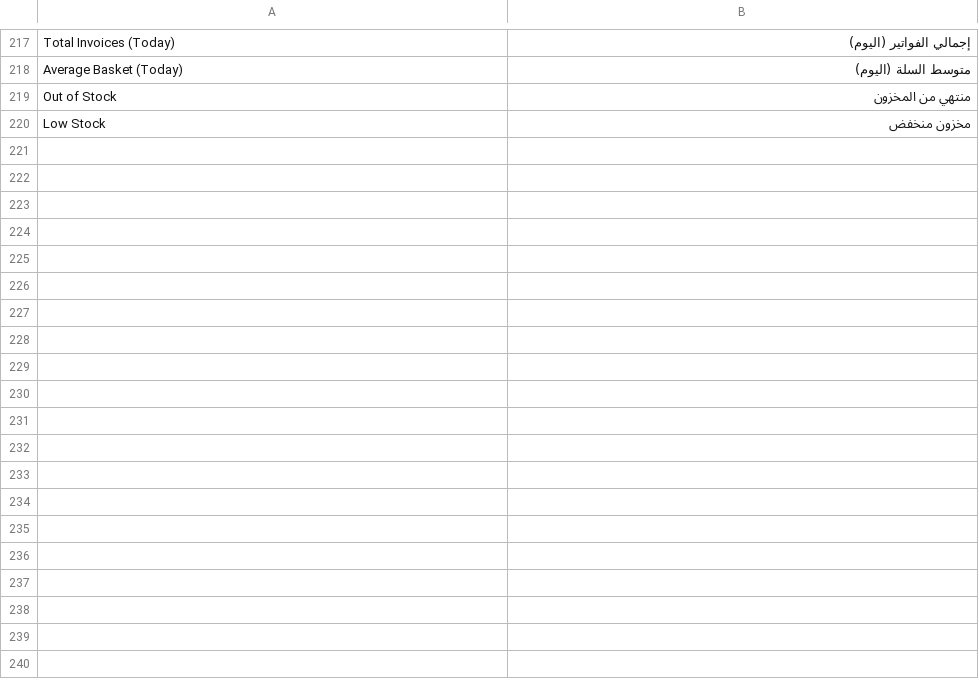
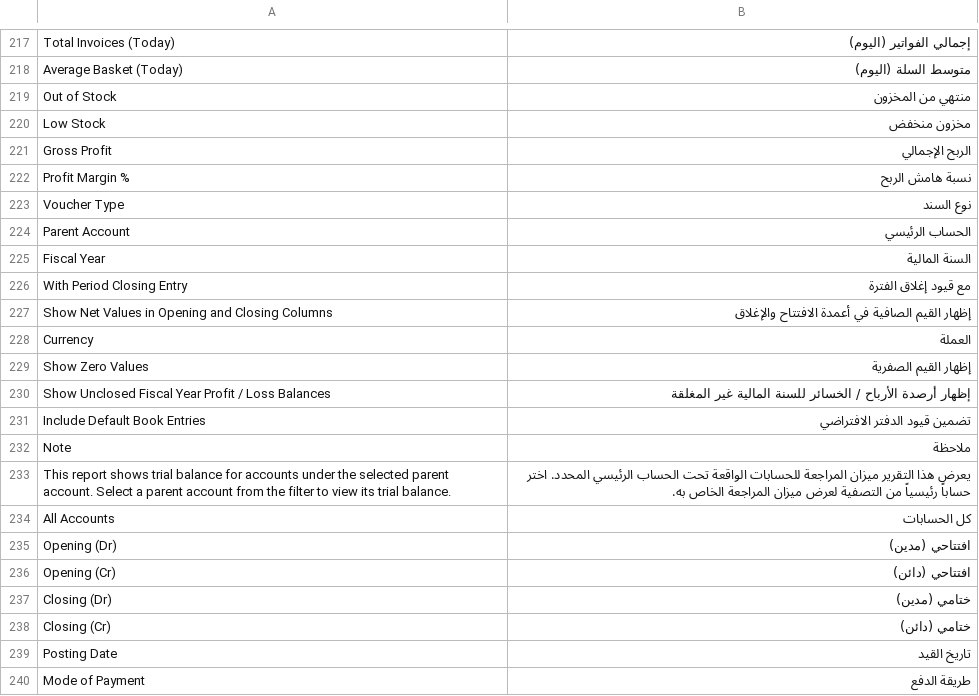
Before and after one commit to fuhaed/highspeed_report, a CSV file: highspeed_report/translations/ar.csv, drawn as a sheet; only a part is shown, gaps mark what is left out; the diff covers the shown part only.

Commit message:
translation: Add 69 missing Arabic translation keys for all custom reports

```diff
--- a/highspeed_report/translations/ar.csv
+++ b/highspeed_report/translations/ar.csv
@@ -220 +220,21 @@ Out of Stock,منتهي من المخزون
 Low Stock,مخزون منخفض
+Gross Profit,الربح الإجمالي
+Profit Margin %,نسبة هامش الربح
+Voucher Type,نوع السند
+Parent Account,الحساب الرئيسي
+Fiscal Year,السنة المالية
+With Period Closing Entry,مع قيود إغلاق الفترة
+Show Net Values in Opening and Closing Columns,إظهار القيم الصافية في أعمدة الافتتاح والإغلاق
+Currency,العملة
+Show Zero Values,إظهار القيم الصفرية
+Show Unclosed Fiscal Year Profit / Loss Balances,إظهار أرصدة الأرباح / الخسائر للسنة المالية غير المغلقة
+Include Default Book Entries,تضمين قيود الدفتر الافتراضي
+Note,ملاحظة
+This report shows trial balance for accounts under the selected parent account. Select a parent account from the filter to view its trial balance.,يعرض هذا التقرير ميزان المراجعة للحسابات الواقعة تحت الحساب الرئيسي المحدد. اختر حساباً رئيسياً من التصفية لعرض ميزان المراجعة الخاص به.
+All Accounts,كل الحسابات
+Opening (Dr),افتتاحي (مدين)
+Opening (Cr),افتتاحي (دائن)
+Closing (Dr),ختامي (مدين)
+Closing (Cr),ختامي (دائن)
+Posting Date,تاريخ القيد
+Mode of Payment,طريقة الدفع
```
Also changed, not shown: 49 added rows elsewhere in this file.
